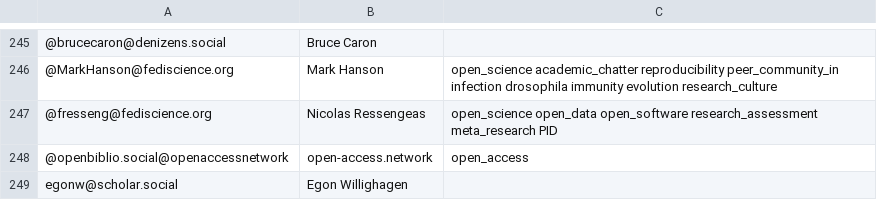
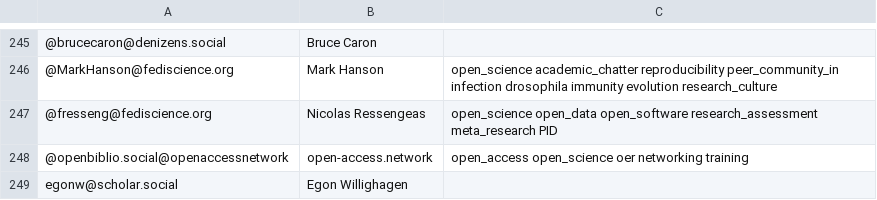
Before and after one commit to germanrepro/Mastodon-OpenScience, a CSV file: resources/users.csv, drawn as a sheet; only a part is shown, gaps mark what is left out.

Commit message:
Update users.csv

```diff
--- a/resources/users.csv
+++ b/resources/users.csv
@@ -247,3 +247,3 @@
 @fresseng@fediscience.org,Nicolas Ressengeas,open_science open_data open_software research_assessment meta_research PID
-@openbiblio.social@openaccessnetwork,open-access.network, open_access
+@openbiblio.social@openaccessnetwork,open-access.network, open_access open_science oer networking training
 egonw@scholar.social,Egon Willighagen,
```
